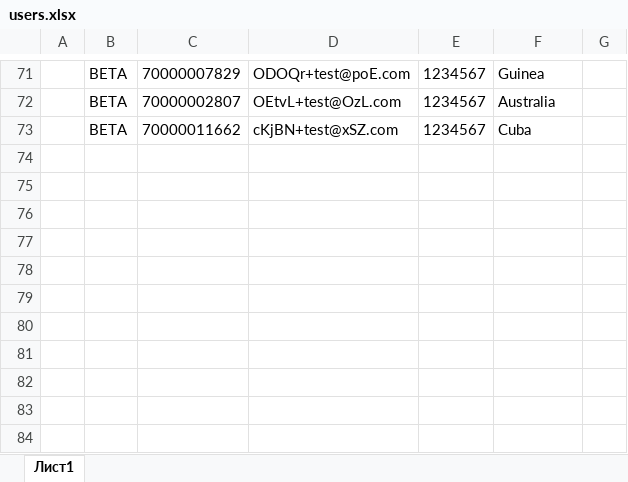
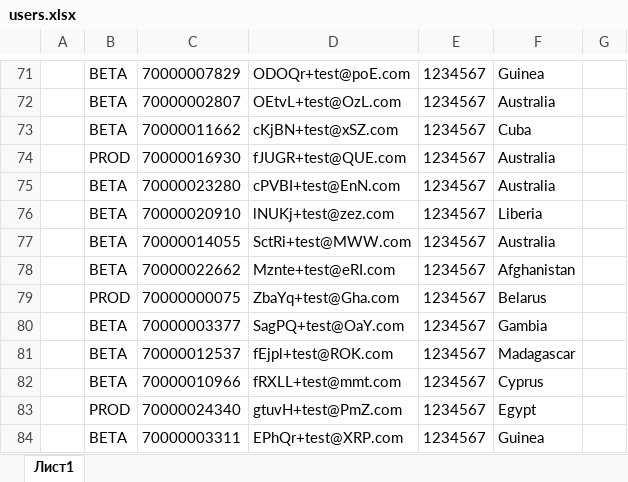
Before and after one commit to bochko99/Portfolio, an Excel workbook: reports/users.xlsx, sheet Лист1, drawn as a sheet; only a part is shown, gaps mark what is left out; values as stored, in another font and other column widths than the file's, no borders; the diff names each change by its address in the sheet, - before the commit and + after, or states it on an @@ line.

```diff
--- a/reports/users.xlsx (sheet Лист1)
+++ b/reports/users.xlsx (sheet Лист1)
+row 74:  | PROD | 70000016930 | fJUGR+test@QUE.com | 1234567 | Australia
+row 75:  | BETA | 70000023280 | cPVBI+test@EnN.com | 1234567 | Australia
+row 76:  | BETA | 70000020910 | lNUKj+test@zez.com | 1234567 | Liberia
+row 77:  | BETA | 70000014055 | SctRi+test@MWW.com | 1234567 | Australia
+row 78:  | BETA | 70000022662 | Mznte+test@eRI.com | 1234567 | Afghanistan
+row 79:  | PROD | 70000000075 | ZbaYq+test@Gha.com | 1234567 | Belarus
+row 80:  | BETA | 70000003377 | SagPQ+test@OaY.com | 1234567 | Gambia
+row 81:  | BETA | 70000012537 | fEjpl+test@ROK.com | 1234567 | Madagascar
+row 82:  | BETA | 70000010966 | fRXLL+test@mmt.com | 1234567 | Cyprus
+row 83:  | PROD | 70000024340 | gtuvH+test@PmZ.com | 1234567 | Egypt
+row 84:  | BETA | 70000003311 | EPhQr+test@XRP.com | 1234567 | Guinea
```
Also changed, not shown: 6 other files.
